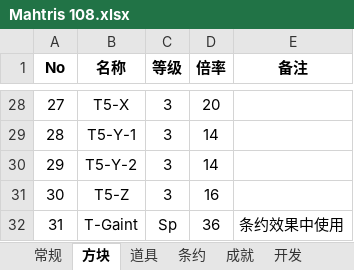
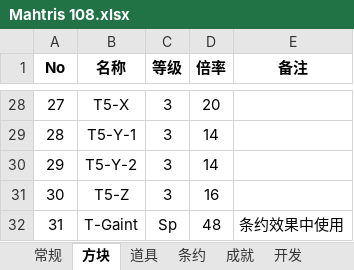
Before and after one commit to zxy199193/Mahtris-108, an Excel workbook: Mahtris 108/Assets/Document/Mahtris 108.xlsx, sheet 方块, drawn as a sheet; only a part is shown, gaps mark what is left out; values as stored, in another font and other column widths than the file's, no borders; the diff names each change by its address in the sheet, - before the commit and + after, or states it on an @@ line.

```diff
--- a/Mahtris 108/Assets/Document/Mahtris 108.xlsx (sheet 方块)
+++ b/Mahtris 108/Assets/Document/Mahtris 108.xlsx (sheet 方块)
-D32 (倍率): 36
+D32 (倍率): 48
```
Also changed, not shown: sheet 条约, sheet 道具, 40 other files.
